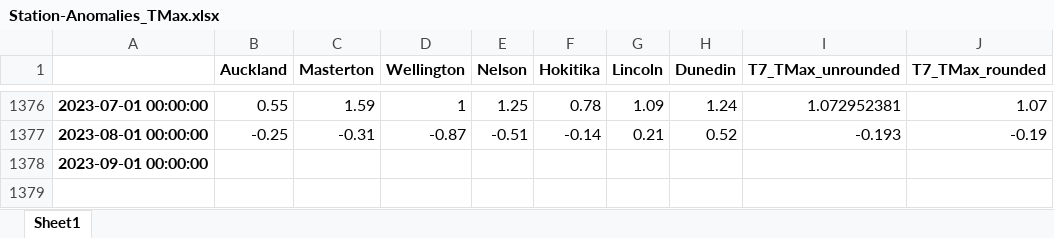
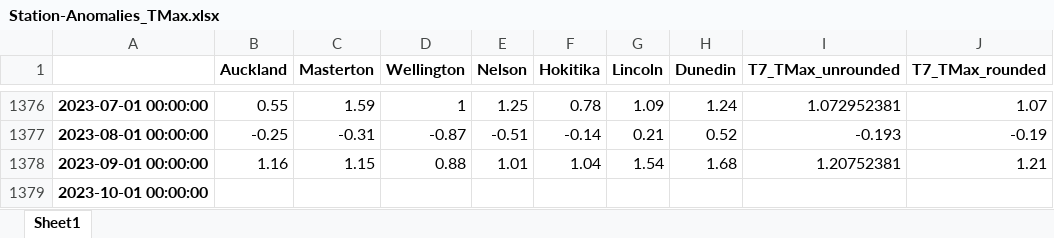
Before and after one commit to nram812/cpp, an Excel workbook: seven_station_series_output/data/Station-Anomalies_TMax.xlsx, sheet Sheet1, drawn as a sheet; only a part is shown, gaps mark what is left out; values as stored, in another font and other column widths than the file's, no borders; the diff names each change by its address in the sheet, - before the commit and + after, or states it on an @@ line.

```diff
--- a/seven_station_series_output/data/Station-Anomalies_TMax.xlsx (sheet Sheet1)
+++ b/seven_station_series_output/data/Station-Anomalies_TMax.xlsx (sheet Sheet1)
-B1378 (Auckland): (empty)
+B1378 (Auckland): 1.16
-C1378 (Masterton): (empty)
+C1378 (Masterton): 1.15
-D1378 (Wellington): (empty)
+D1378 (Wellington): 0.88
-E1378 (Nelson): (empty)
+E1378 (Nelson): 1.01
-F1378 (Hokitika): (empty)
+F1378 (Hokitika): 1.04
-G1378 (Lincoln): (empty)
+G1378 (Lincoln): 1.54
-H1378 (Dunedin): (empty)
+H1378 (Dunedin): 1.68
-I1378 (T7_TMax_unrounded): (empty)
+I1378 (T7_TMax_unrounded): 1.20752381
-J1378 (T7_TMax_rounded): (empty)
+J1378 (T7_TMax_rounded): 1.21
+row 1379: 2023-10-01 00:00:00
```
Also changed, not shown: seven_station_series_output/data/Station-Anomalies_TMax_unrounded.xlsx, seven_station_series_output/data/Station-Anomalies_TMean.xlsx, 22 other files.
